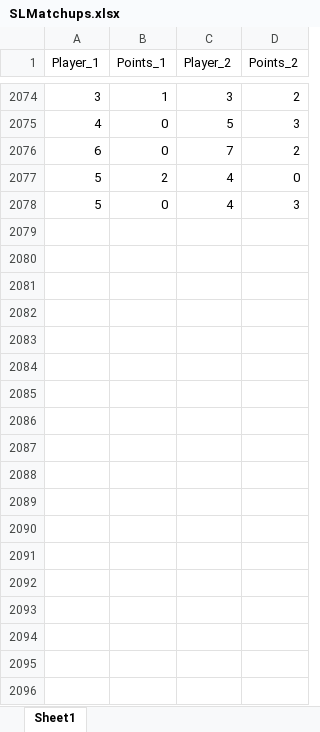
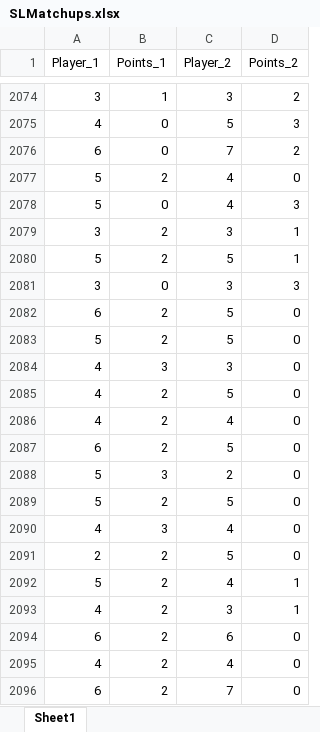
Before and after one commit to berryscottr/magic-8ball, an Excel workbook: data/SLMatchups.xlsx, sheet Sheet1, drawn as a sheet; only a part is shown, gaps mark what is left out; values as stored, in another font and other column widths than the file's, no borders; the diff names each change by its address in the sheet, - before the commit and + after, or states it on an @@ line.

```diff
--- a/data/SLMatchups.xlsx (sheet Sheet1)
+++ b/data/SLMatchups.xlsx (sheet Sheet1)
+row 2079: 3 | 2 | 3 | 1
+row 2080: 5 | 2 | 5 | 1
+row 2081: 3 | 0 | 3 | 3
+row 2082: 6 | 2 | 5 | 0
+row 2083: 5 | 2 | 5 | 0
+row 2084: 4 | 3 | 3 | 0
+row 2085: 4 | 2 | 5 | 0
+row 2086: 4 | 2 | 4 | 0
+row 2087: 6 | 2 | 5 | 0
+row 2088: 5 | 3 | 2 | 0
+row 2089: 5 | 2 | 5 | 0
+row 2090: 4 | 3 | 4 | 0
+row 2091: 2 | 2 | 5 | 0
+row 2092: 5 | 2 | 4 | 1
+row 2093: 4 | 2 | 3 | 1
+row 2094: 6 | 2 | 6 | 0
+row 2095: 4 | 2 | 4 | 0
+row 2096: 6 | 2 | 7 | 0
```
Also changed, not shown: data/SLMatchupsNine.xlsx.
